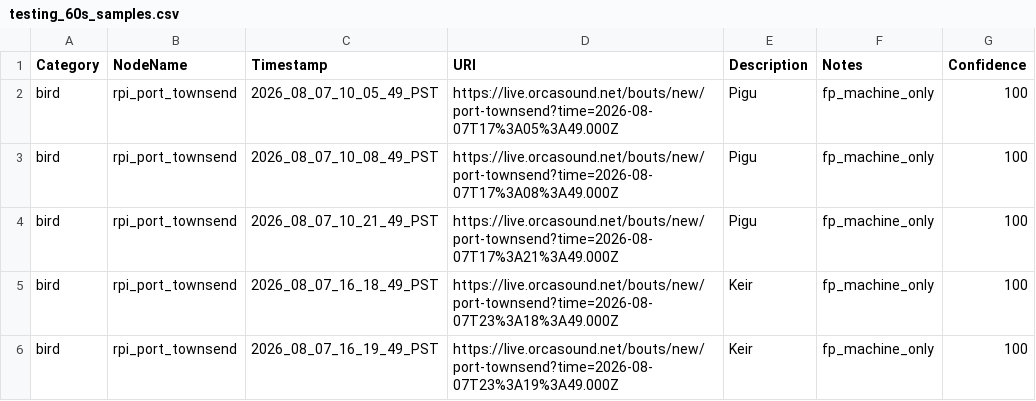
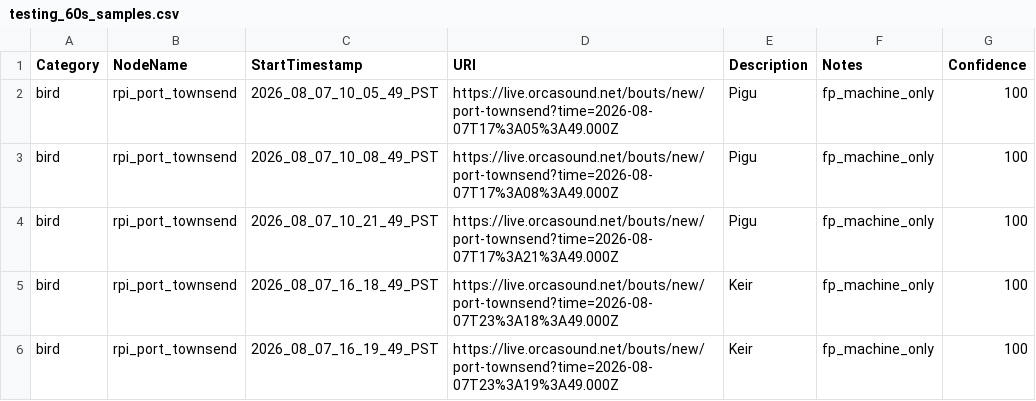
Before and after one commit to orcasound/pods-ai, a CSV file: output/csv/testing_60s_samples.csv, drawn as a sheet; only a part is shown.

Commit message:
Rename Timestamp to StartTimestamp
Signed-off-by: Dave Thaler <dthaler1968@gmail.com>

```diff
--- a/output/csv/testing_60s_samples.csv
+++ b/output/csv/testing_60s_samples.csv
@@ -1,2 +1,2 @@
-Category,NodeName,Timestamp,URI,Description,Notes,Confidence
+Category,NodeName,StartTimestamp,URI,Description,Notes,Confidence
 bird,rpi_port_townsend,2026_08_07_10_05_49_PST,https://live.orcasound.net/bouts/new/port-townsend?time=2026-08-07T17%3A05%3A49.000Z,Pigu,fp_machine_only,100
```
Also changed, not shown: 15 other files.
